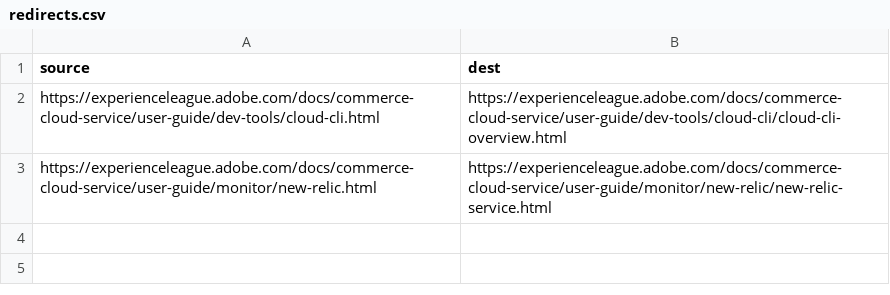
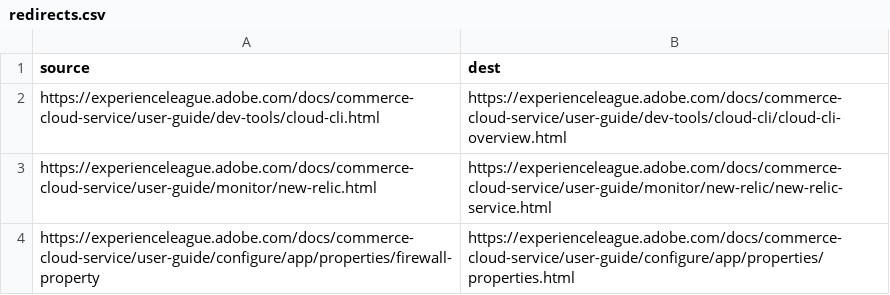
Before and after one commit to AdobeDocs/commerce-on-cloud.zh-Hans, a CSV file: redirects.csv, drawn as a sheet.

Commit message:
Sync non-localized files for core commit c9a148c Changes for core/source commit https://github.com/Adobe-Enterprise-Docs/commerce-on-cloud.en/commit/c9a148c05a89e81d3e60068c0e451b104c5bb69b

```diff
--- a/redirects.csv
+++ b/redirects.csv
@@ -3 +3,2 @@ https://experienceleague.adobe.com/docs/commerce-cloud-service/user-guide/dev-to
 https://experienceleague.adobe.com/docs/commerce-cloud-service/user-guide/monitor/new-relic.html,https://experienceleague.adobe.com/docs/commerce-cloud-service/user-guide/monitor/new-relic/new-relic-service.html
+https://experienceleague.adobe.com/docs/commerce-cloud-service/user-guide/configure/app/properties/firewall-property,https://experienceleague.adobe.com/docs/commerce-cloud-service/user-guide/configure/app/properties/properties.html
```
